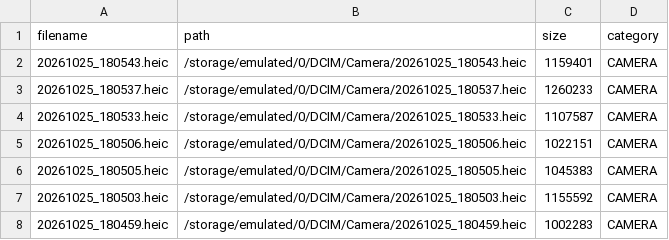
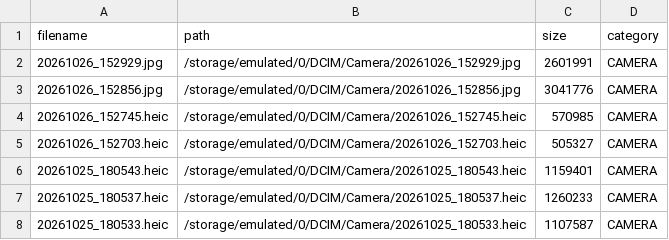
Before and after one commit to XLXX19801999/a, a CSV file: devices/SM-A505FN_0e92a044c642948b/camera_disk_inventory.csv, drawn as a sheet; only a part is shown; the shorter side is filled out with more unchanged rows; the diff names each change by its address in the sheet, - before the commit and + after, or states it on an @@ line.

Commit message:
Sync automated update: devices/SM-A505FN_0e92a044c642948b/camera_disk_inventory.csv

```diff
--- a/devices/SM-A505FN_0e92a044c642948b/camera_disk_inventory.csv
+++ b/devices/SM-A505FN_0e92a044c642948b/camera_disk_inventory.csv
+row 2: 20261026_152929.jpg | /storage/emulated/0/DCIM/Camera/20261026_152929.jpg | 2601991 | CAMERA
+row 3: 20261026_152856.jpg | /storage/emulated/0/DCIM/Camera/20261026_152856.jpg | 3041776 | CAMERA
+row 4: 20261026_152745.heic | /storage/emulated/0/DCIM/Camera/20261026_152745.heic | 570985 | CAMERA
+row 5: 20261026_152703.heic | /storage/emulated/0/DCIM/Camera/20261026_152703.heic | 505327 | CAMERA
```
